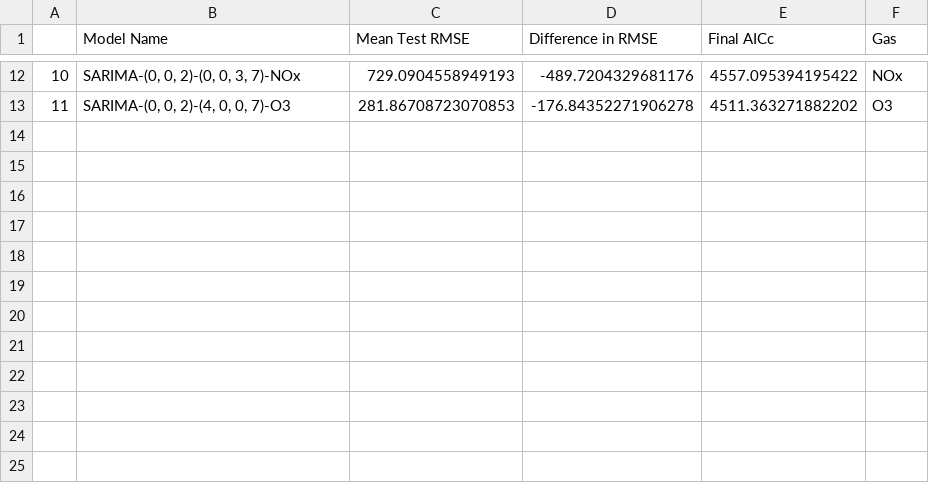
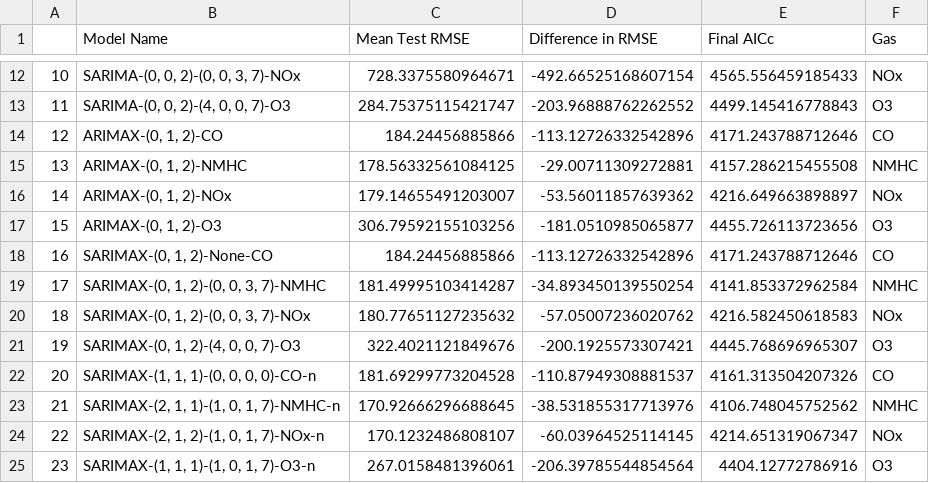
Before and after one commit to Tien-Cheng/AI-and-Machine-Learning--ST1511-, a CSV file: Assignment 2/time series analysis/history.csv, drawn as a sheet; only a part is shown, gaps mark what is left out; the diff covers the shown part only.

```diff
--- a/Assignment 2/time series analysis/history.csv
+++ b/Assignment 2/time series analysis/history.csv
@@ -12,2 +12,14 @@
-10,"SARIMA-(0, 0, 2)-(0, 0, 3, 7)-NOx",729.0904558949193,-489.7204329681176,4557.095394195422,NOx
-11,"SARIMA-(0, 0, 2)-(4, 0, 0, 7)-O3",281.86708723070853,-176.84352271906278,4511.363271882202,O3
+10,"SARIMA-(0, 0, 2)-(0, 0, 3, 7)-NOx",728.3375580964671,-492.66525168607154,4565.556459185433,NOx
+11,"SARIMA-(0, 0, 2)-(4, 0, 0, 7)-O3",284.75375115421747,-203.96888762262552,4499.145416778843,O3
+12,"ARIMAX-(0, 1, 2)-CO",184.24456885866,-113.12726332542896,4171.243788712646,CO
+13,"ARIMAX-(0, 1, 2)-NMHC",178.56332561084125,-29.00711309272881,4157.286215455508,NMHC
+14,"ARIMAX-(0, 1, 2)-NOx",179.14655491203007,-53.56011857639362,4216.649663898897,NOx
+15,"ARIMAX-(0, 1, 2)-O3",306.79592155103256,-181.0510985065877,4455.726113723656,O3
+16,"SARIMAX-(0, 1, 2)-None-CO",184.24456885866,-113.12726332542896,4171.243788712646,CO
+17,"SARIMAX-(0, 1, 2)-(0, 0, 3, 7)-NMHC",181.49995103414287,-34.893450139550254,4141.853372962584,NMHC
+18,"SARIMAX-(0, 1, 2)-(0, 0, 3, 7)-NOx",180.77651127235632,-57.05007236020762,4216.582450618583,NOx
+19,"SARIMAX-(0, 1, 2)-(4, 0, 0, 7)-O3",322.4021121849676,-200.1925573307421,4445.768696965307,O3
+20,"SARIMAX-(1, 1, 1)-(0, 0, 0, 0)-CO-n",181.69299773204528,-110.87949308881537,4161.313504207326,CO
+21,"SARIMAX-(2, 1, 1)-(1, 0, 1, 7)-NMHC-n",170.92666296688645,-38.531855317713976,4106.748045752562,NMHC
+22,"SARIMAX-(2, 1, 2)-(1, 0, 1, 7)-NOx-n",170.1232486808107,-60.03964525114145,4214.651319067347,NOx
+23,"SARIMAX-(1, 1, 1)-(1, 0, 1, 7)-O3-n",267.0158481396061,-206.39785544854564,4404.12772786916,O3
```
Also changed, not shown: 30 edited cells elsewhere in this file, 14 other files.
